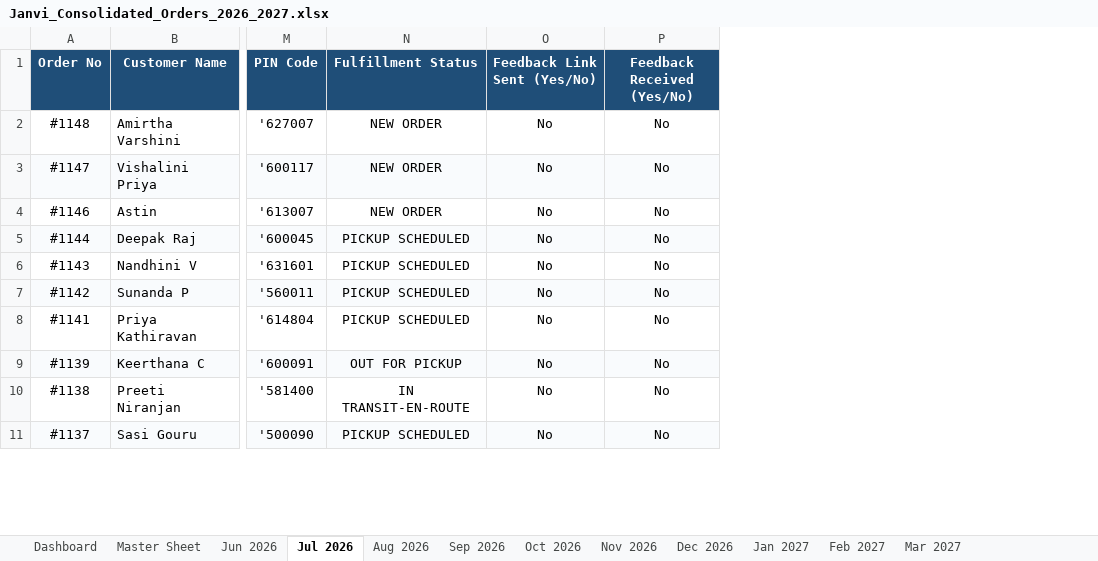
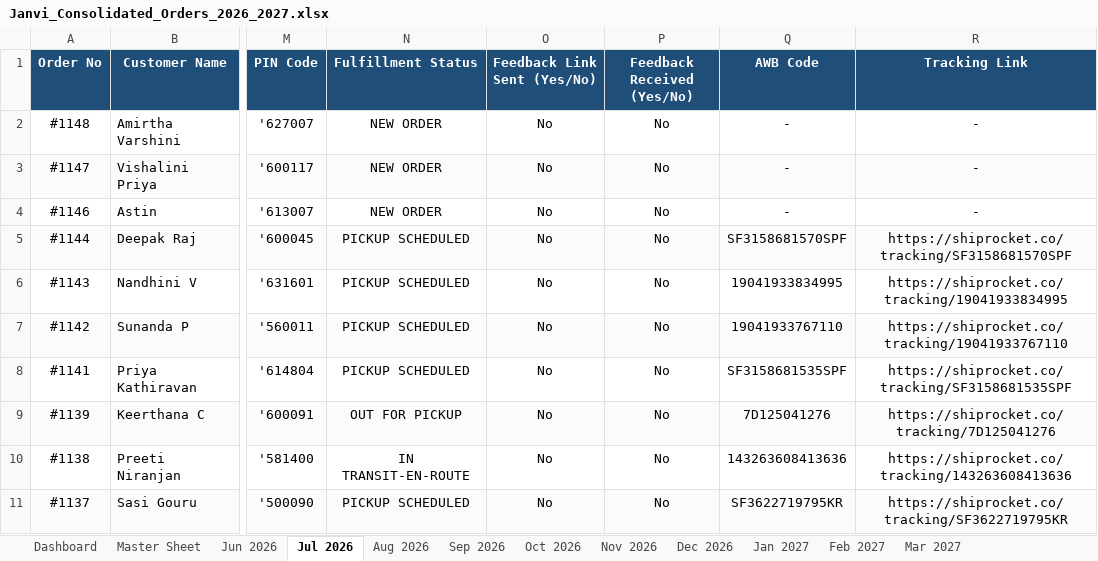
Before and after one commit to nrm-web/JANVI-AIKA-Website-Orders, an Excel workbook: Janvi_Consolidated_Orders_2026_2027.xlsx, sheet Jul 2026, drawn as a sheet; only a part is shown, gaps mark what is left out; values as stored, in another font and other column widths than the file's, no borders; the diff names each change by its address in the sheet, - before the commit and + after, or states it on an @@ line.

Commit message:
Implement Shiprocket tracking: AWB Code column, Tracking Link column, interactive links in table, and details modal button

```diff
--- a/Janvi_Consolidated_Orders_2026_2027.xlsx (sheet Jul 2026)
+++ b/Janvi_Consolidated_Orders_2026_2027.xlsx (sheet Jul 2026)
+column Q (AWB Code), rows 2-11: - | - | - | SF3158681570SPF | 19041933834995 | 19041933767110 | SF3158681535SPF | 7D125041276 | 143263608413636 | SF3622719795KR
+column R (Tracking Link), rows 2-11: - | - | - | https://shiprocket.co/tracking/SF3158681570SPF | https://shiprocket.co/tracking/19041933834995 | https://shiprocket.co/tracking/19041933767110 | https://shiprocket.co/tracking/SF3158681535SPF | https://shiprocket.co/tracking/7D125041276 | https://shiprocket.co/tracking/143263608413636 | https://shiprocket.co/tracking/SF3622719795KR
```
Also changed, not shown: sheet Jun 2026, sheet Master Sheet, sheet Aug 2026, sheet Sep 2026, sheet Oct 2026, sheet Nov 2026, 4 more sheets, 4 other files.
